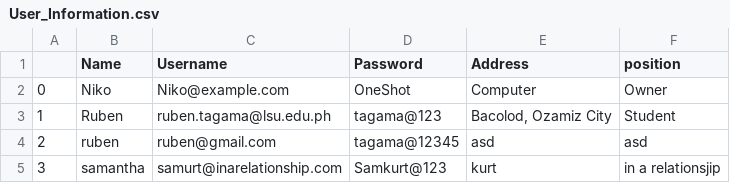
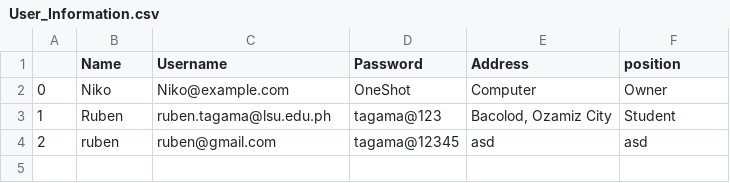
Before and after one commit to PHCookie/CSPA-Softeng, a CSV file: User_Information.csv, drawn as a sheet; the diff names each change by its address in the sheet, - before the commit and + after, or states it on an @@ line.

```diff
--- a/User_Information.csv
+++ b/User_Information.csv
-row 5: 3 | samantha | samurt@inarelationship.com | Samkurt@123 | kurt | in a relationsjip
```
Also changed, not shown: 2 other files.
